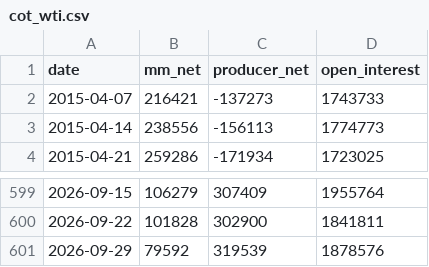
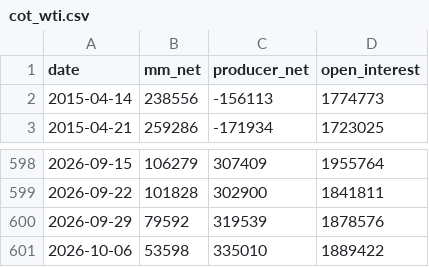
Before and after one commit to liamstutz/commodity-market-monitor, a CSV file: data/cot_wti.csv, drawn as a sheet; only a part is shown, gaps mark what is left out; removed rows and columns are numbered as before the commit, all else as after; the diff names each change by its address in the sheet, - before the commit and + after, or states it on an @@ line.

```diff
--- a/data/cot_wti.csv
+++ b/data/cot_wti.csv
-row 2: 2015-04-07 | 216421 | -137273 | 1743733
+row 601: 2026-10-06 | 53598 | 335010 | 1889422
```
